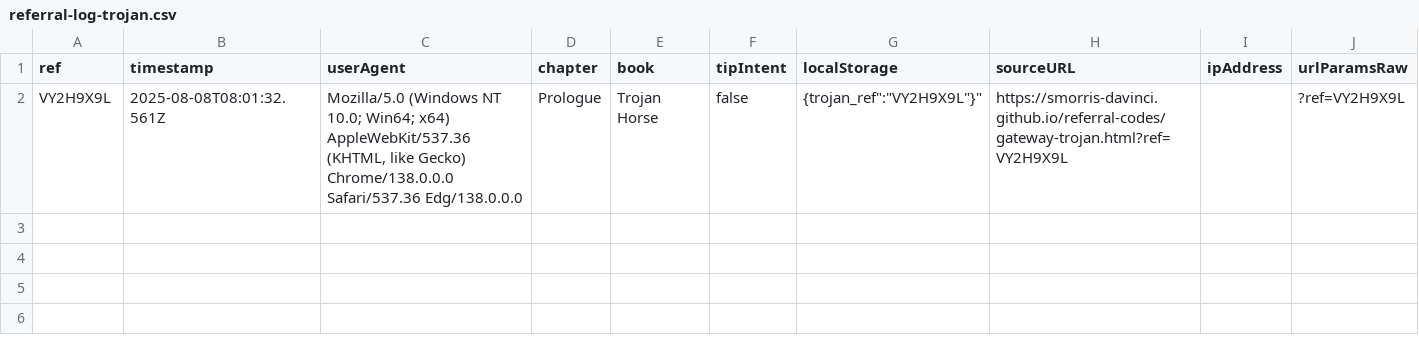
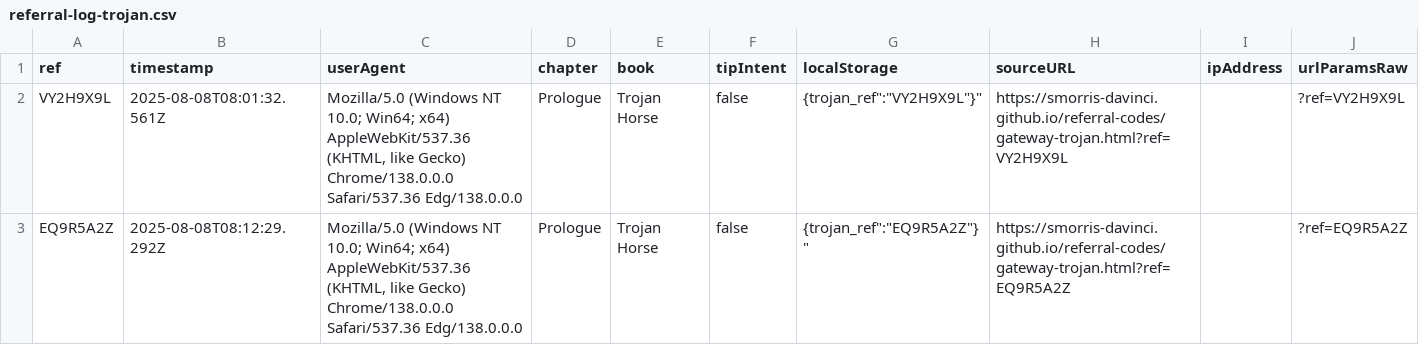
Before and after one commit to SMorris-DaVinci/referral-codes, a CSV file: referral-log-trojan.csv, drawn as a sheet.

Commit message:
Add referral: EQ9R5A2Z

```diff
--- a/referral-log-trojan.csv
+++ b/referral-log-trojan.csv
@@ -2 +2,2 @@ ref,timestamp,userAgent,chapter,book,tipIntent,localStorage,sourceURL,ipAddress,
 "VY2H9X9L","2025-08-08T08:01:32.561Z","Mozilla/5.0 (Windows NT 10.0; Win64; x64) AppleWebKit/537.36 (KHTML, like Gecko) Chrome/138.0.0.0 Safari/537.36 Edg/138.0.0.0","Prologue","Trojan Horse","false","{"trojan_ref":"VY2H9X9L"}","https://smorris-davinci.github.io/referral-codes/gateway-trojan.html?ref=VY2H9X9L","","?ref=VY2H9X9L"
+"EQ9R5A2Z","2025-08-08T08:12:29.292Z","Mozilla/5.0 (Windows NT 10.0; Win64; x64) AppleWebKit/537.36 (KHTML, like Gecko) Chrome/138.0.0.0 Safari/537.36 Edg/138.0.0.0","Prologue","Trojan Horse","false","{"trojan_ref":"EQ9R5A2Z"}","https://smorris-davinci.github.io/referral-codes/gateway-trojan.html?ref=EQ9R5A2Z","","?ref=EQ9R5A2Z"
```
